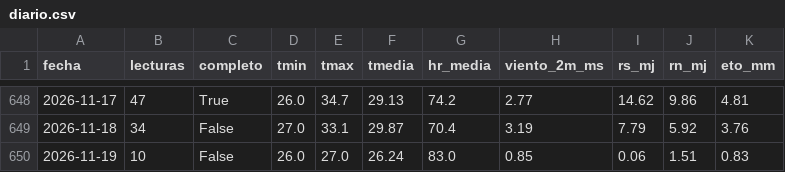
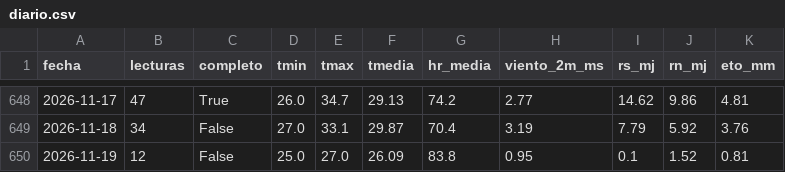
Before and after one commit to cecasp/cecasp, a CSV file: data/diario.csv, drawn as a sheet; only a part is shown, gaps mark what is left out.

```diff
--- a/data/diario.csv
+++ b/data/diario.csv
@@ -649,2 +649,2 @@ fecha,lecturas,completo,tmin,tmax,tmedia,hr_media,viento_2m_ms,rs_mj,rn_mj,eto_m
 2026-11-18,34,False,27.0,33.1,29.87,70.4,3.19,7.79,5.92,3.76
-2026-11-19,10,False,26.0,27.0,26.24,83.0,0.85,0.06,1.51,0.83
+2026-11-19,12,False,25.0,27.0,26.09,83.8,0.95,0.1,1.52,0.81
```
Also changed, not shown: data/etc_diaria.csv, 2 other files.
